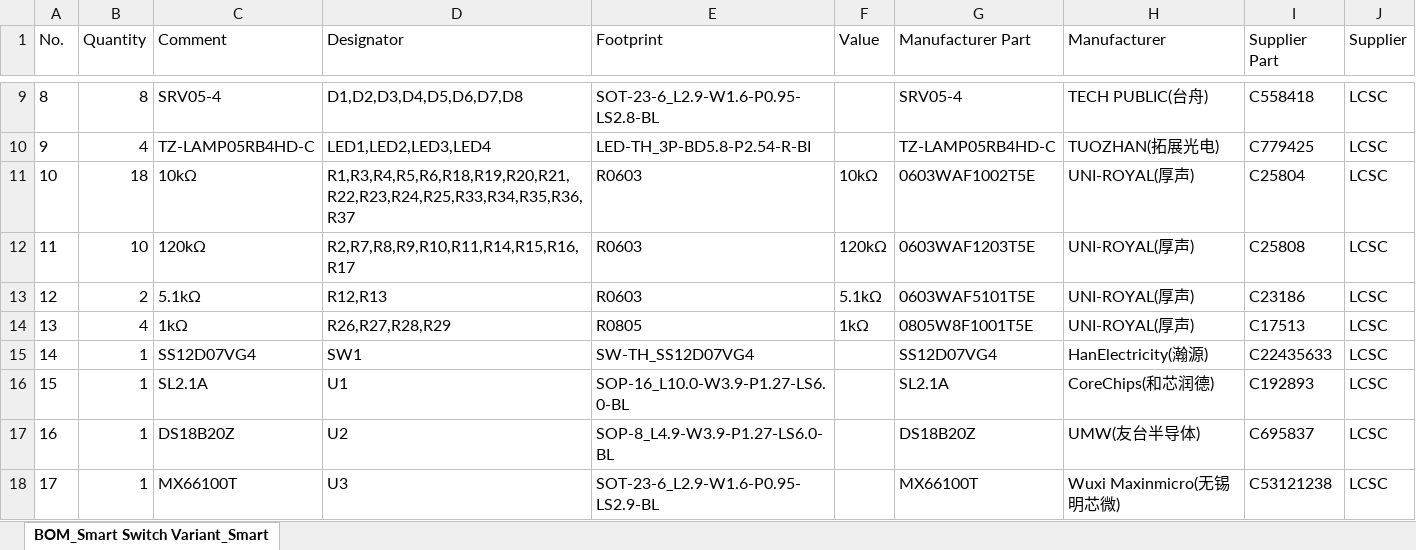
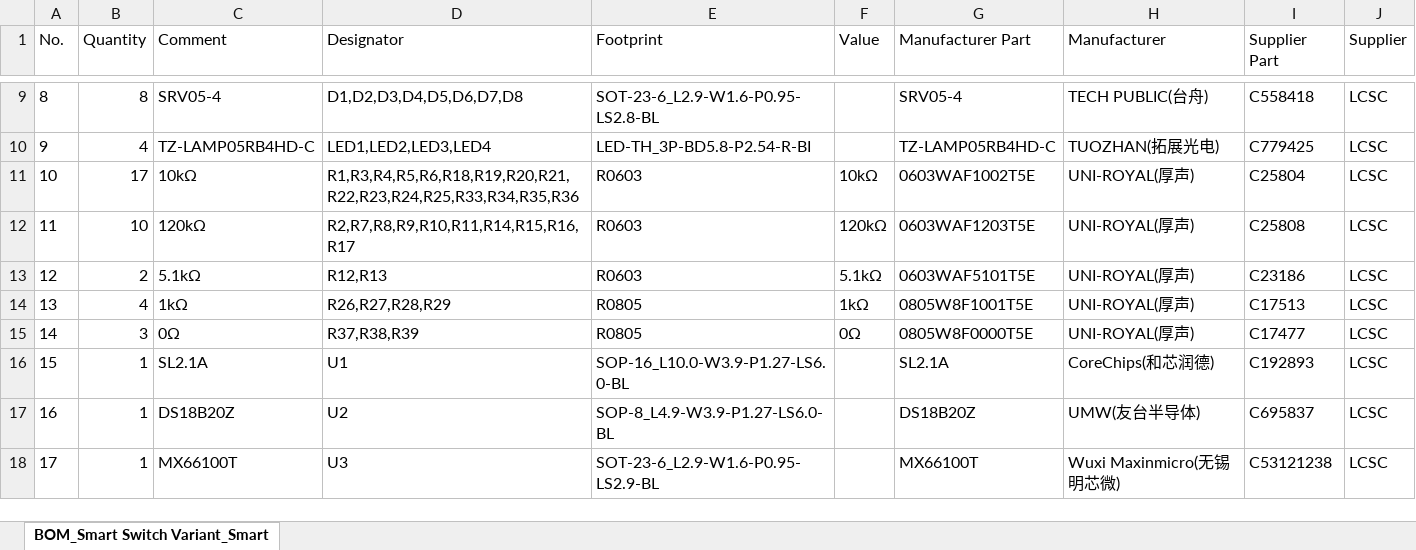
Before and after one commit to rit-construct-makerspace/access-control-hardware, an Excel workbook: Switches/USB Hub Switch/Electronics/BOM_USBHubSmartSwitchV300.xlsx, sheet BOM_Smart Switch Variant_Smart, drawn as a sheet; only a part is shown, gaps mark what is left out; values as stored, in another font and other column widths than the file's, no borders; the diff names each change by its address in the sheet, - before the commit and + after, or states it on an @@ line.

```diff
--- a/Switches/USB Hub Switch/Electronics/BOM_USBHubSmartSwitchV300.xlsx (sheet BOM_Smart Switch Variant_Smart)
+++ b/Switches/USB Hub Switch/Electronics/BOM_USBHubSmartSwitchV300.xlsx (sheet BOM_Smart Switch Variant_Smart)
-B11 (Quantity): 18
+B11 (Quantity): 17
-D11 (Designator): R1,R3,R4,R5,R6,R18,R19,R20,R21,R22,R23,R24,R25,R33,R34,R35,R36,R37
+D11 (Designator): R1,R3,R4,R5,R6,R18,R19,R20,R21,R22,R23,R24,R25,R33,R34,R35,R36
-B15 (Quantity): 1
+B15 (Quantity): 3
-C15 (Comment): SS12D07VG4
+C15 (Comment): 0Ω
-D15 (Designator): SW1
+D15 (Designator): R37,R38,R39
-E15 (Footprint): SW-TH_SS12D07VG4
+E15 (Footprint): R0805
-F15 (Value): (empty)
+F15 (Value): 0Ω
-G15 (Manufacturer Part): SS12D07VG4
+G15 (Manufacturer Part): 0805W8F0000T5E
-H15 (Manufacturer): HanElectricity(瀚源)
+H15 (Manufacturer): UNI-ROYAL(厚声)
-I15 (Supplier Part): C22435633
+I15 (Supplier Part): C17477
```
Also changed, not shown: Switches/USB Hub Switch/Electronics/PickAndPlace_USBHubSmartSwitchV300.xlsx, 6 other files.
